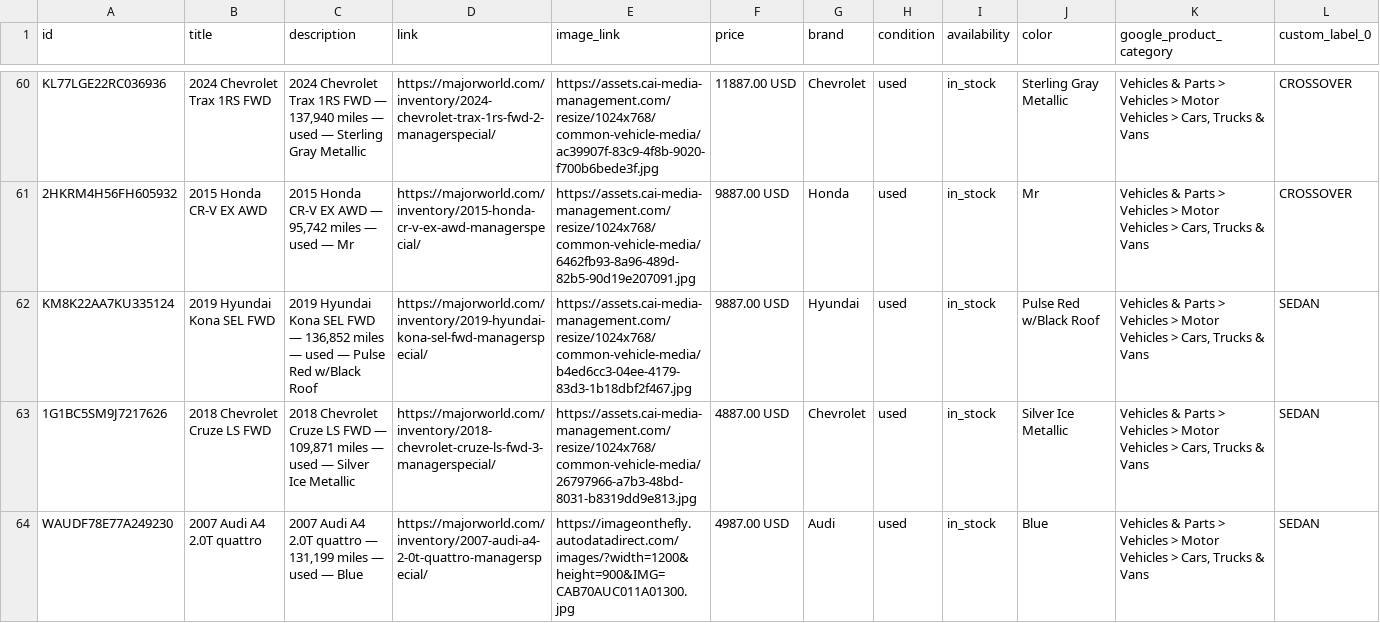
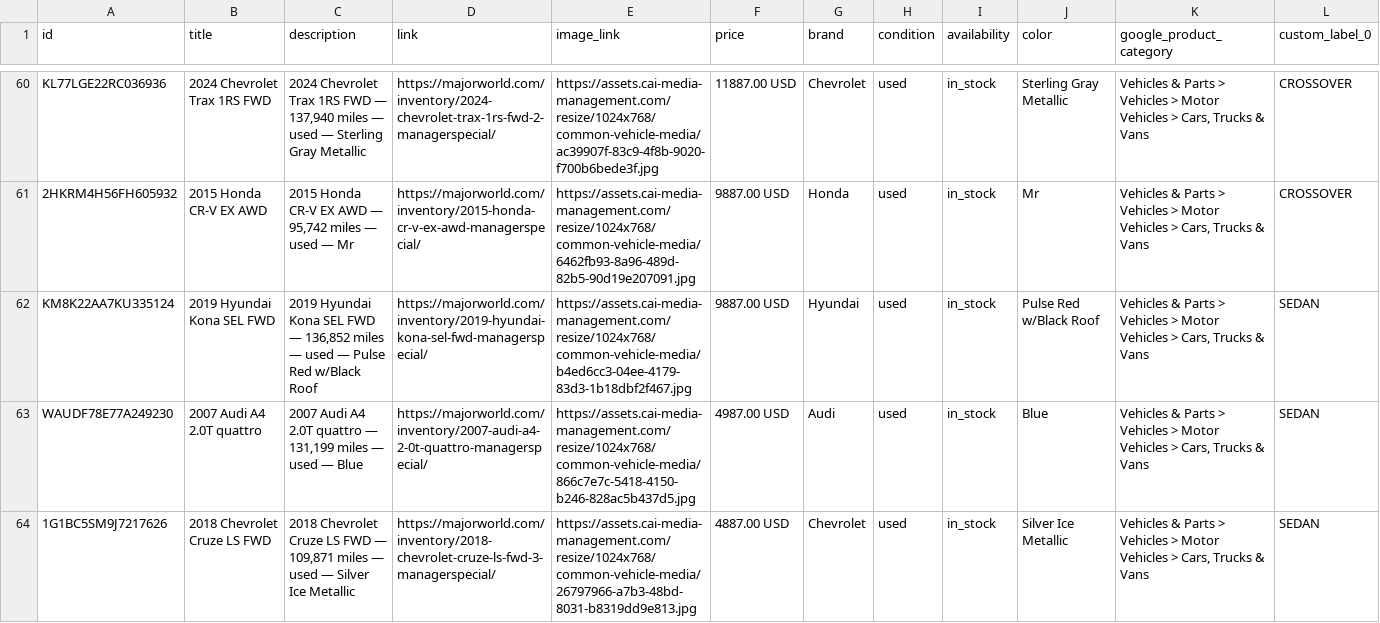
Before and after one commit to orenagassy/MW_feed, a CSV file: reddit_feed.csv, drawn as a sheet; only a part is shown, gaps mark what is left out; removed rows and columns are numbered as before the commit, all else as after; rows hold the shown columns only; the diff names each change by its address in the sheet, - before the commit and + after, or states it on an @@ line.

Commit message:
Feed update 2026-10-05 20:32 UTC

```diff
--- a/reddit_feed.csv
+++ b/reddit_feed.csv
+row 63: WAUDF78E77A249230 | 2007 Audi A4 2.0T quattro | 2007 Audi A4 2.0T quattro — 131,199 miles — used — Blue | https://majorworld.com/inventory/2007-audi-a4-2-0t-quattro-managerspecial/ | https://assets.cai-media-management.com/resize/1024x768/common-vehicle-media/866c7e7c-5418-4150-b246-828ac5b437d5.jpg | 4987.00 USD | Audi | used | in_stock | Blue | Vehicles & Parts > Vehicles > Motor Vehicles > Cars, Trucks & Vans | SEDAN
-row 64: WAUDF78E77A249230 | 2007 Audi A4 2.0T quattro | 2007 Audi A4 2.0T quattro — 131,199 miles — used — Blue | https://majorworld.com/inventory/2007-audi-a4-2-0t-quattro-managerspecial/ | https://imageonthefly.autodatadirect.com/images/?width=1200&height=900&IMG=CAB70AUC011A01300.jpg | 4987.00 USD | Audi | used | in_stock | Blue | Vehicles & Parts > Vehicles > Motor Vehicles > Cars, Trucks & Vans | SEDAN
```
